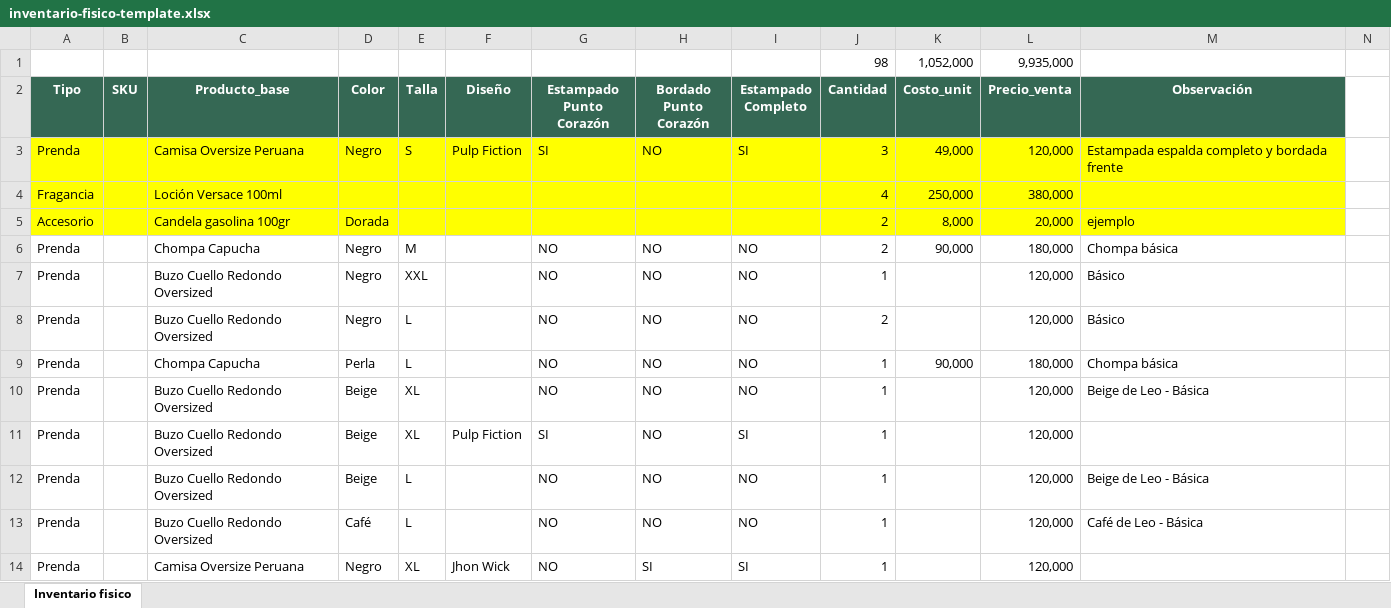
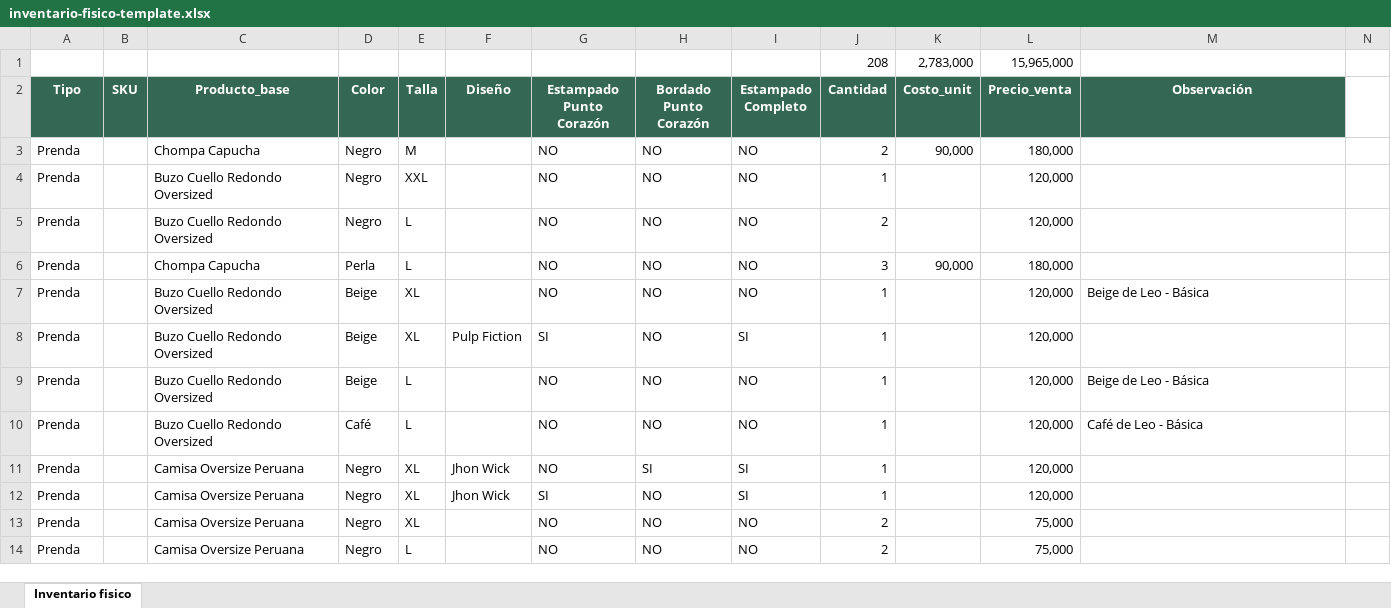
Before and after one commit to jupramirezes/orvann-gestion, an Excel workbook: docs/referencia/inventario-fisico-template.xlsx, sheet Inventario fisico, drawn as a sheet; only a part is shown; the shorter side is filled out with more unchanged rows; values as stored, in another font and other column widths than the file's, no borders; removed rows and columns are numbered as before the commit, all else as after; rows hold the shown columns only; the diff covers the shown part only; the diff names each change by its address in the sheet, - before the commit and + after, or states it on an @@ line.

```diff
--- a/docs/referencia/inventario-fisico-template.xlsx (sheet Inventario fisico)
+++ b/docs/referencia/inventario-fisico-template.xlsx (sheet Inventario fisico)
-row 1:  |  |  |  |  |  |  |  |  | 98 | 1,052,000 | 9,935,000
+row 1:  |  |  |  |  |  |  |  |  | 208 | 2,783,000 | 15,965,000
-row 3: Prenda |  | Camisa Oversize Peruana | Negro | S | Pulp Fiction | SI | NO | SI | 3 | 49,000 | 120,000 | Estampada espalda completo y bordada frente
-row 4: Fragancia |  | Loción Versace 100ml |  |  |  |  |  |  | 4 | 250,000 | 380,000
-row 5: Accesorio |  | Candela gasolina 100gr | Dorada |  |  |  |  |  | 2 | 8,000 | 20,000 | ejemplo
-M3 (Observación): Chompa básica
+M3 (Observación): (empty)
-M4:M5 (Observación): Básico
+M4:M5 (Observación): (empty)
-J6 (Cantidad): 1
+J6 (Cantidad): 3
-M6 (Observación): Chompa básica
+M6 (Observación): (empty)
```
Also changed, not shown: 69 added rows elsewhere in this sheet, docs/referencia/Control_Operativo_Orvann_Sheet_Original.xlsx, 5 other files.
